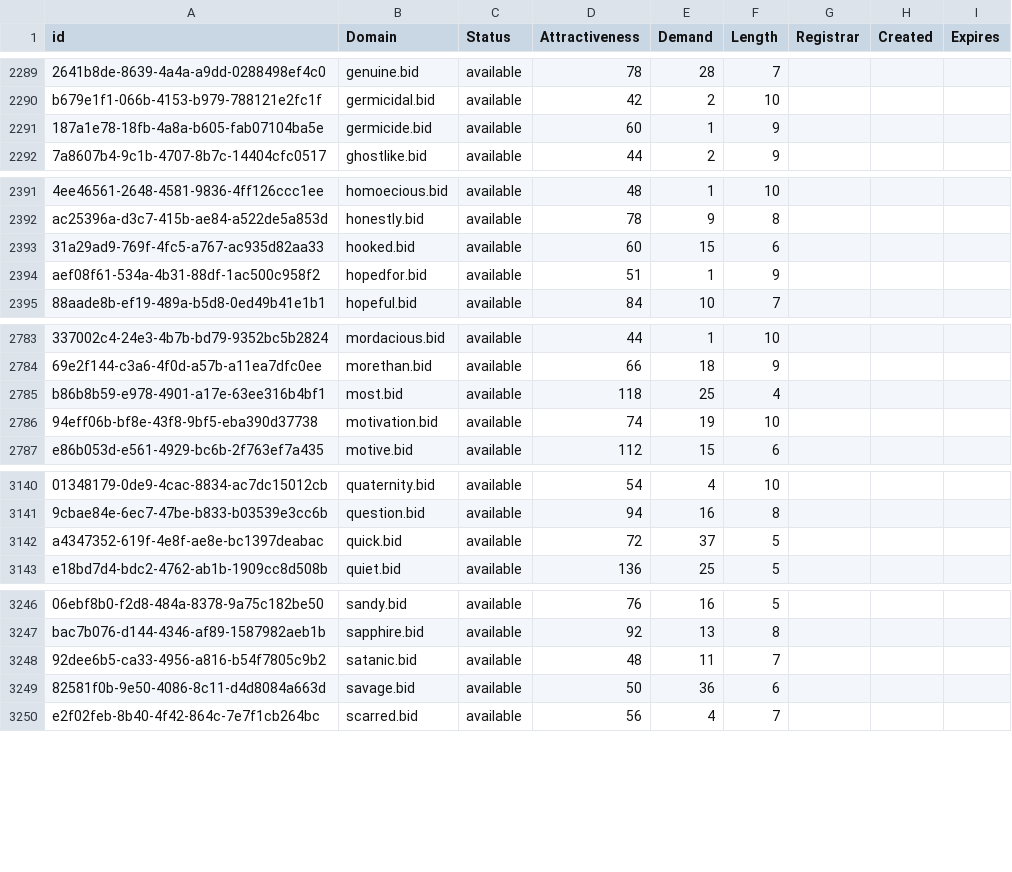
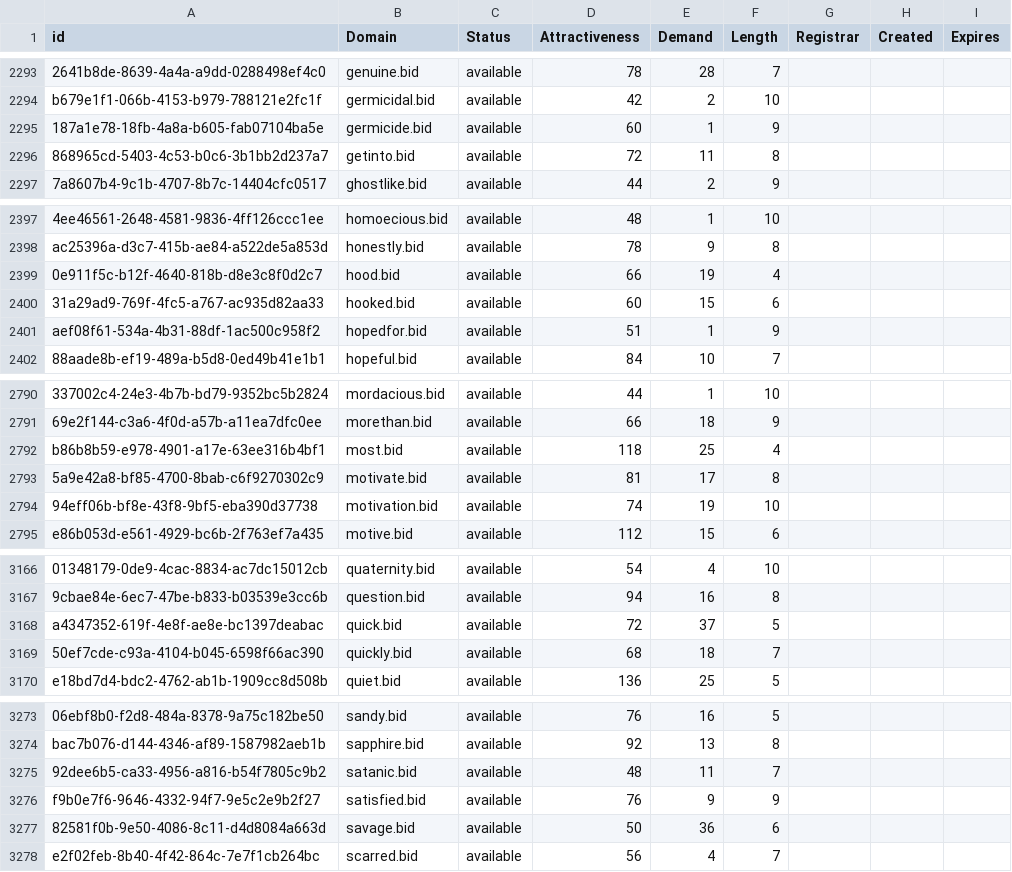
Before and after one commit to UniqueDomains/bid-oneword-domains, a CSV file: bid.csv, drawn as a sheet; only a part is shown, gaps mark what is left out; the diff covers the shown part only; the diff names each change by its address in the sheet, - before the commit and + after, or states it on an @@ line.

```diff
--- a/bid.csv
+++ b/bid.csv
+row 2296: 868965cd-5403-4c53-b0c6-3b1bb2d237a7 | getinto.bid | available | 72 | 11 | 8
+row 2399: 0e911f5c-b12f-4640-818b-d8e3c8f0d2c7 | hood.bid | available | 66 | 19 | 4
+row 2793: 5a9e42a8-bf85-4700-8bab-c6f9270302c9 | motivate.bid | available | 81 | 17 | 8
+row 3169: 50ef7cde-c93a-4104-b045-6598f66ac390 | quickly.bid | available | 68 | 18 | 7
+row 3276: f9b0e7f6-9646-4332-94f7-9e5c2e9b2f27 | satisfied.bid | available | 76 | 9 | 9
```
Also changed, not shown: 26 added rows and 2 edited cells elsewhere in this file, 2 other files.
